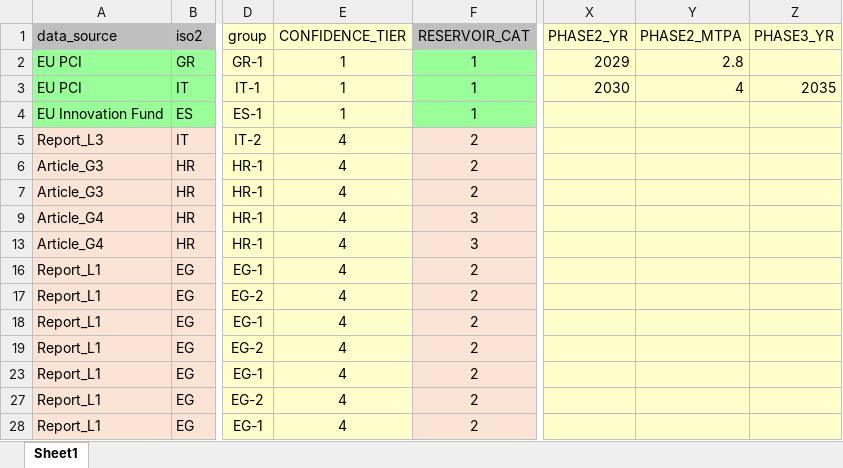
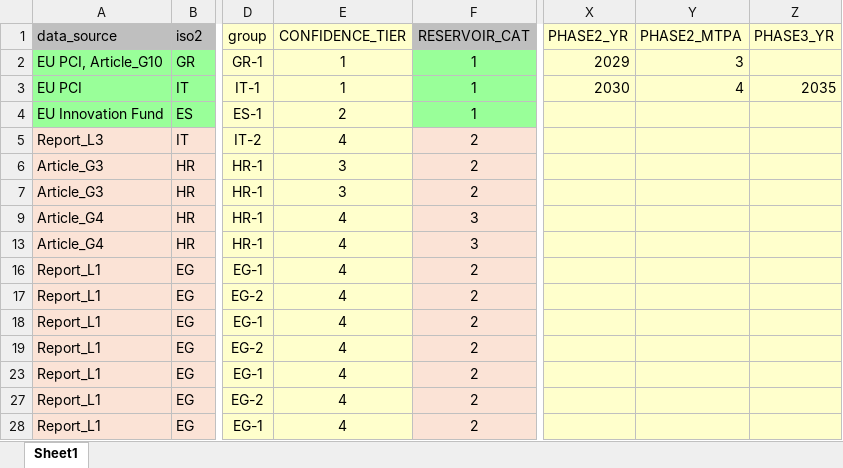
Before and after one commit to dutkamonw/AdOpT-NET0, an Excel workbook: 2026_project/1_raw/storage.xlsx, sheet Sheet1, drawn as a sheet; only a part is shown, gaps mark what is left out; values as stored, in another font and other column widths than the file's, no borders; conditional formats not drawn; the diff names each change by its address in the sheet, - before the commit and + after, or states it on an @@ line.

```diff
--- a/2026_project/1_raw/storage.xlsx (sheet Sheet1)
+++ b/2026_project/1_raw/storage.xlsx (sheet Sheet1)
-A2 (data_source): EU PCI
+A2 (data_source): EU PCI, Article_G10
-Y2 (PHASE2_MTPA): 2.8
+Y2 (PHASE2_MTPA): 3
-E4 (CONFIDENCE_TIER): 1
+E4 (CONFIDENCE_TIER): 2
-E6:E7 (CONFIDENCE_TIER): 4
+E6:E7 (CONFIDENCE_TIER): 3
```
Also changed, not shown: 2026_project/1_raw/electricity_price_manual_addition.xlsx, 2026_project/1_raw/technology_emitter.xlsx, 12 other files.
